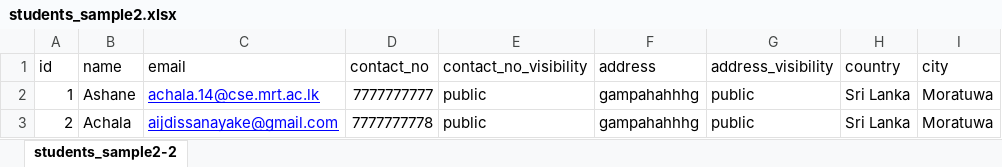
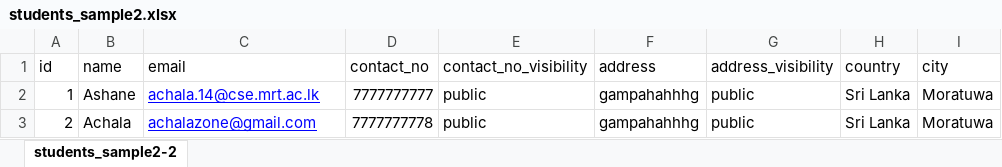
Before and after one commit to UOM-CSE-Alumni/CSE-Alumni-Directory, an Excel workbook: students_sample2.xlsx, sheet students_sample2-2, drawn as a sheet; values as stored, in another font and other column widths than the file's, no borders; the diff names each change by its address in the sheet, - before the commit and + after, or states it on an @@ line.

```diff
--- a/students_sample2.xlsx (sheet students_sample2-2)
+++ b/students_sample2.xlsx (sheet students_sample2-2)
-C3 (email): aijdissanayake@gmail.com
+C3 (email): achalazone@gmail.com
```
Also changed, not shown: 3 other files.
